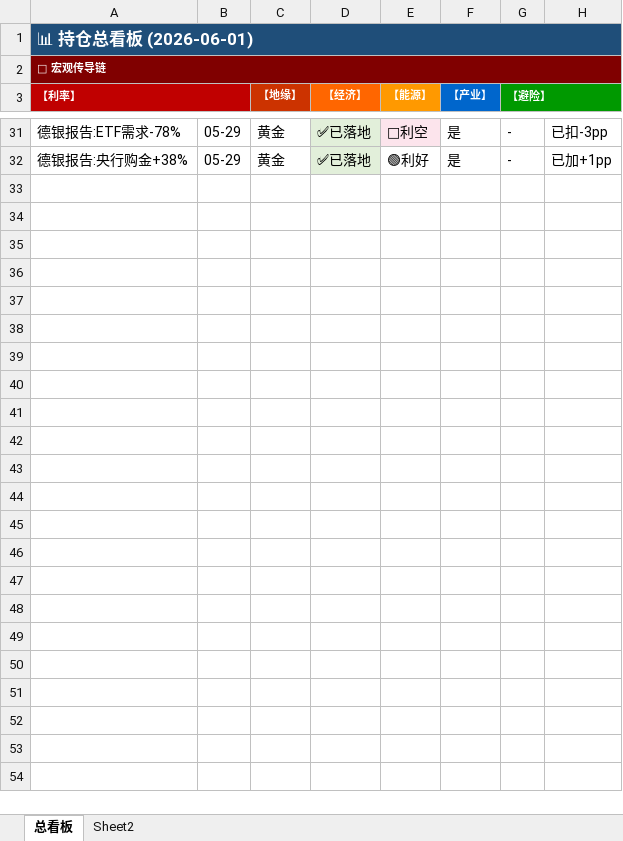
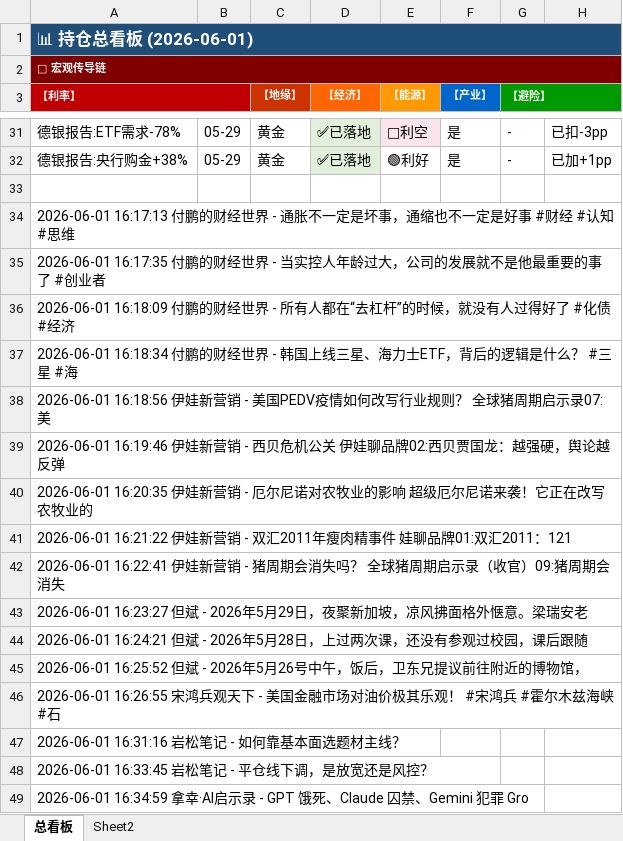
Before and after one commit to f840047663-bot/external-memory, an Excel workbook: 持仓贝叶斯跟踪.xlsx, sheet 总看板, drawn as a sheet; only a part is shown, gaps mark what is left out; values as stored, in another font and other column widths than the file's, no borders; the diff covers the shown part only; the diff names each change by its address in the sheet, - before the commit and + after, or states it on an @@ line.

```diff
--- a/持仓贝叶斯跟踪.xlsx (sheet 总看板)
+++ b/持仓贝叶斯跟踪.xlsx (sheet 总看板)
+row 33: (empty)
+row 34: 2026-06-01 16:17:13 付鹏的财经世界 - 通胀不一定是坏事，通缩也不一定是好事 #财经 #认知 #思维
+row 35: 2026-06-01 16:17:35 付鹏的财经世界 - 当实控人年龄过大，公司的发展就不是他最重要的事了 #创业者
+row 36: 2026-06-01 16:18:09 付鹏的财经世界 - 所有人都在“去杠杆”的时候，就没有人过得好了 #化债 #经济
+row 37: 2026-06-01 16:18:34 付鹏的财经世界 - 韩国上线三星、海力士ETF，背后的逻辑是什么？ #三星 #海
+row 38: 2026-06-01 16:18:56 伊娃新营销 - 美国PEDV疫情如何改写行业规则？ 全球猪周期启示录07:美
+row 39: 2026-06-01 16:19:46 伊娃新营销 - 西贝危机公关 伊娃聊品牌02:西贝贾国龙：越强硬，舆论越反弹
+row 40: 2026-06-01 16:20:35 伊娃新营销 - 厄尔尼诺对农牧业的影响 超级厄尔尼诺来袭！它正在改写农牧业的
+row 41: 2026-06-01 16:21:22 伊娃新营销 - 双汇2011年瘦肉精事件 娃聊品牌01:双汇2011：121
+row 42: 2026-06-01 16:22:41 伊娃新营销 - 猪周期会消失吗？ 全球猪周期启示录（收官）09:猪周期会消失
+row 43: 2026-06-01 16:23:27 但斌 - 2026年5月29日，夜聚新加坡，凉风拂面格外惬意。梁瑞安老
+row 44: 2026-06-01 16:24:21 但斌 - 2026年5月28日，上过两次课，还没有参观过校园，课后跟随
+row 45: 2026-06-01 16:25:52 但斌 - 2026年5月26号中午，饭后，卫东兄提议前往附近的博物馆，
+row 46: 2026-06-01 16:26:55 宋鸿兵观天下 - 美国金融市场对油价极其乐观！ #宋鸿兵 #霍尔木兹海峡 #石
+row 47: 2026-06-01 16:31:16 岩松笔记 - 如何靠基本面选题材主线？
+row 48: 2026-06-01 16:33:45 岩松笔记 - 平仓线下调，是放宽还是风控？
+row 49: 2026-06-01 16:34:59 拿幸·AI启示录 - GPT 饿死、Claude 囚禁、Gemini 犯罪 Gro
```
Also changed, not shown: 30 added rows elsewhere in this sheet, 6 other files.
